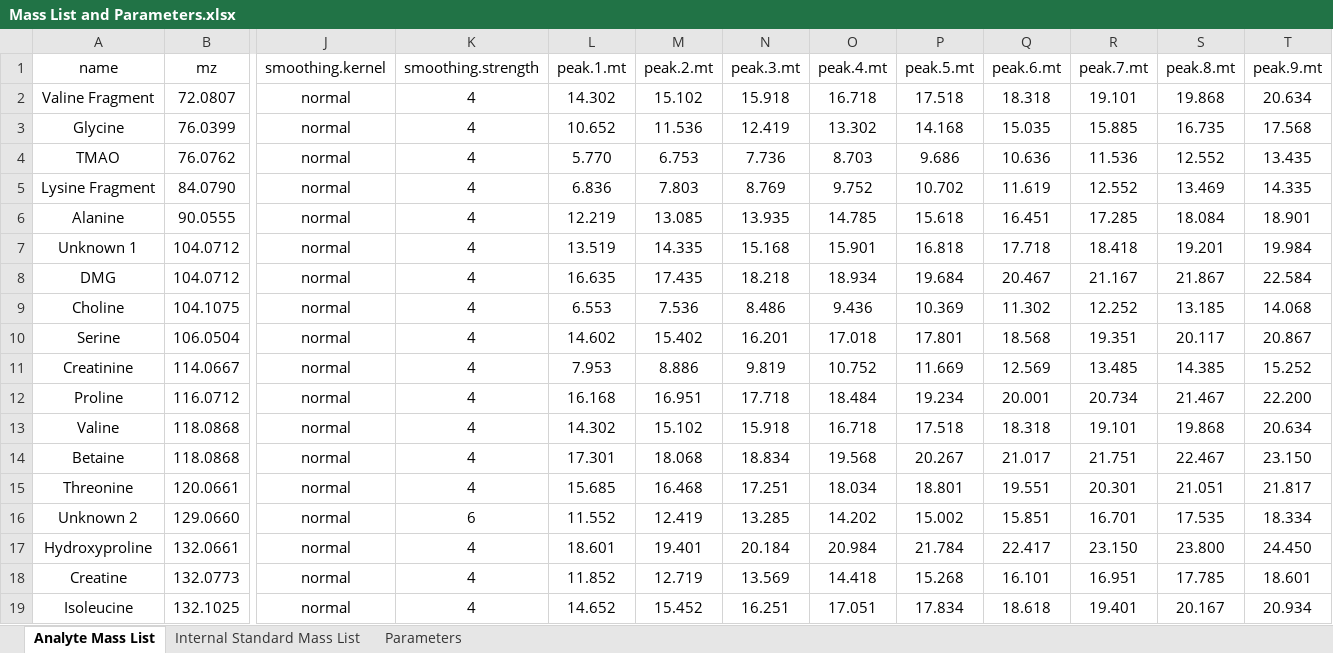
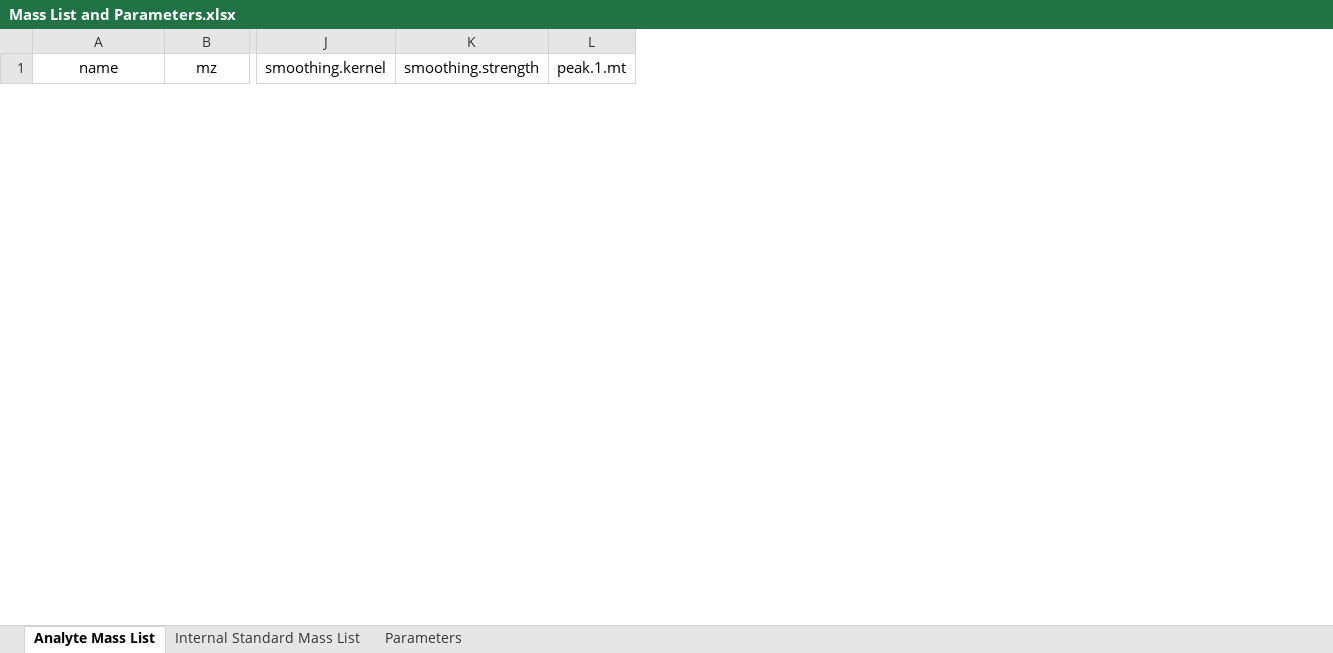
Before and after one commit to Erick-Helmeczi/PeakMeister, an Excel workbook: Mass List and Parameters.xlsx, sheet Analyte Mass List, drawn as a sheet; only a part is shown, gaps mark what is left out; values as stored, in another font and other column widths than the file's, no borders; removed rows and columns are numbered as before the commit, all else as after; rows hold the shown columns only; the diff covers the shown part only; the diff names each change by its address in the sheet, - before the commit and + after, or states it on an @@ line.

```diff
--- a/Mass List and Parameters.xlsx (sheet Analyte Mass List)
+++ b/Mass List and Parameters.xlsx (sheet Analyte Mass List)
-column M (peak.2.mt), empty
-column N (peak.3.mt), empty
-column O (peak.4.mt), empty
-column P (peak.5.mt), empty
-column Q (peak.6.mt), empty
-column R (peak.7.mt), empty
-column S (peak.8.mt), empty
-column T (peak.9.mt), empty
-row 2: Valine Fragment | 72.0807 | normal | 4 | 14.302 | 15.102 | 15.918 | 16.718 | 17.518 | 18.318 | 19.101 | 19.868 | 20.634
-row 3: Glycine | 76.0399 | normal | 4 | 10.652 | 11.536 | 12.419 | 13.302 | 14.168 | 15.035 | 15.885 | 16.735 | 17.568
-row 4: TMAO | 76.0762 | normal | 4 | 5.770 | 6.753 | 7.736 | 8.703 | 9.686 | 10.636 | 11.536 | 12.552 | 13.435
-row 5: Lysine Fragment | 84.0790 | normal | 4 | 6.836 | 7.803 | 8.769 | 9.752 | 10.702 | 11.619 | 12.552 | 13.469 | 14.335
-row 6: Alanine | 90.0555 | normal | 4 | 12.219 | 13.085 | 13.935 | 14.785 | 15.618 | 16.451 | 17.285 | 18.084 | 18.901
-row 7: Unknown 1 | 104.0712 | normal | 4 | 13.519 | 14.335 | 15.168 | 15.901 | 16.818 | 17.718 | 18.418 | 19.201 | 19.984
-row 8: DMG | 104.0712 | normal | 4 | 16.635 | 17.435 | 18.218 | 18.934 | 19.684 | 20.467 | 21.167 | 21.867 | 22.584
-row 9: Choline | 104.1075 | normal | 4 | 6.553 | 7.536 | 8.486 | 9.436 | 10.369 | 11.302 | 12.252 | 13.185 | 14.068
-row 10: Serine | 106.0504 | normal | 4 | 14.602 | 15.402 | 16.201 | 17.018 | 17.801 | 18.568 | 19.351 | 20.117 | 20.867
-row 11: Creatinine | 114.0667 | normal | 4 | 7.953 | 8.886 | 9.819 | 10.752 | 11.669 | 12.569 | 13.485 | 14.385 | 15.252
-row 12: Proline | 116.0712 | normal | 4 | 16.168 | 16.951 | 17.718 | 18.484 | 19.234 | 20.001 | 20.734 | 21.467 | 22.200
-row 13: Valine | 118.0868 | normal | 4 | 14.302 | 15.102 | 15.918 | 16.718 | 17.518 | 18.318 | 19.101 | 19.868 | 20.634
-row 14: Betaine | 118.0868 | normal | 4 | 17.301 | 18.068 | 18.834 | 19.568 | 20.267 | 21.017 | 21.751 | 22.467 | 23.150
-row 15: Threonine | 120.0661 | normal | 4 | 15.685 | 16.468 | 17.251 | 18.034 | 18.801 | 19.551 | 20.301 | 21.051 | 21.817
-row 16: Unknown 2 | 129.0660 | normal | 6 | 11.552 | 12.419 | 13.285 | 14.202 | 15.002 | 15.851 | 16.701 | 17.535 | 18.334
-row 17: Hydroxyproline | 132.0661 | normal | 4 | 18.601 | 19.401 | 20.184 | 20.984 | 21.784 | 22.417 | 23.150 | 23.800 | 24.450
-row 18: Creatine | 132.0773 | normal | 4 | 11.852 | 12.719 | 13.569 | 14.418 | 15.268 | 16.101 | 16.951 | 17.785 | 18.601
-row 19: Isoleucine | 132.1025 | normal | 4 | 14.652 | 15.452 | 16.251 | 17.051 | 17.834 | 18.618 | 19.401 | 20.167 | 20.934
```
Also changed, not shown: 3 added rows and 32 removed rows elsewhere in this sheet, sheet Internal Standard Mass List, sheet Parameters.
